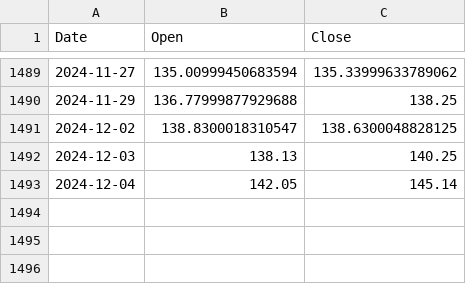
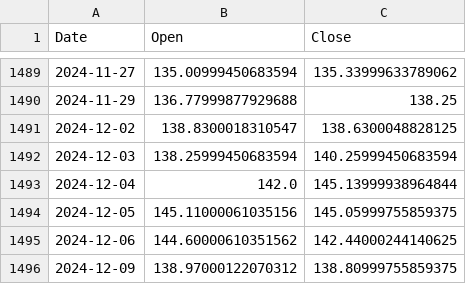
Before and after one commit to slaibne/nvdaStock, a CSV file: nvda_stock_data.csv, drawn as a sheet; only a part is shown, gaps mark what is left out.

```diff
--- a/nvda_stock_data.csv
+++ b/nvda_stock_data.csv
@@ -1491,3 +1491,6 @@ Date,Open,Close
 2024-12-02,138.8300018310547,138.6300048828125
-2024-12-03,138.13,140.25
-2024-12-04,142.05,145.14
+2024-12-03,138.25999450683594,140.25999450683594
+2024-12-04,142.0,145.13999938964844
+2024-12-05,145.11000061035156,145.05999755859375
+2024-12-06,144.60000610351562,142.44000244140625
+2024-12-09,138.97000122070312,138.80999755859375
```
Also changed, not shown: 2 other files.
